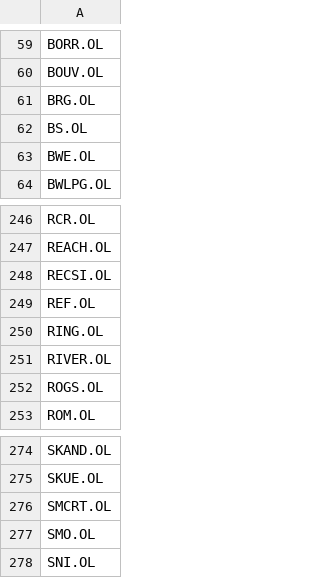
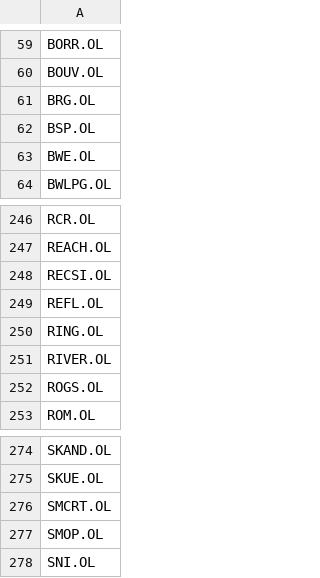
Before and after one commit to rhofset/osl_ticker, a CSV file: stocks_sorted.csv, drawn as a sheet; only a part is shown, gaps mark what is left out; the diff names each change by its address in the sheet, - before the commit and + after, or states it on an @@ line.

Commit message:
updated 07.09.24

```diff
--- a/stocks_sorted.csv
+++ b/stocks_sorted.csv
-A62: BS.OL
+A62: BSP.OL
-A249: REF.OL
+A249: REFL.OL
-A277: SMO.OL
+A277: SMOP.OL
```
